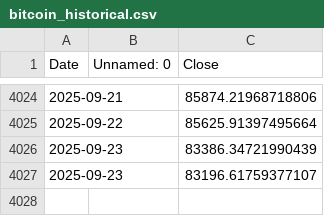
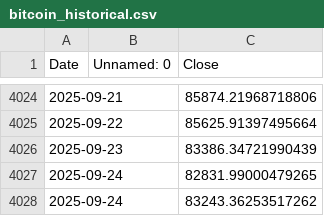
Before and after one commit to mbattye/bitviz-website, a CSV file: api/data/bitcoin_historical.csv, drawn as a sheet; only a part is shown, gaps mark what is left out.

```diff
--- a/api/data/bitcoin_historical.csv
+++ b/api/data/bitcoin_historical.csv
@@ -4026,2 +4026,3 @@ Date,Unnamed: 0,Close
 2025-09-23,,83386.34721990439
-2025-09-23,,83196.61759377107
+2025-09-24,,82831.99000479265
+2025-09-24,,83243.36253517262
```
